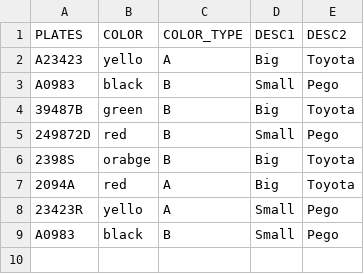
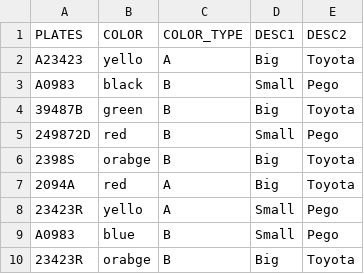
Before and after one commit to zvi-man/AIUtils, a CSV file: general_utils/data.csv, drawn as a sheet.

```diff
--- a/general_utils/data.csv
+++ b/general_utils/data.csv
@@ -8,2 +8,3 @@ A0983,black,B,Small,Pego,
 23423R,yello,A,Small,Pego,
-A0983,black,B,Small,Pego,
+A0983,blue,B,Small,Pego,
+23423R,orabge,B,Big,Toyota,
```
Also changed, not shown: 2 other files.
